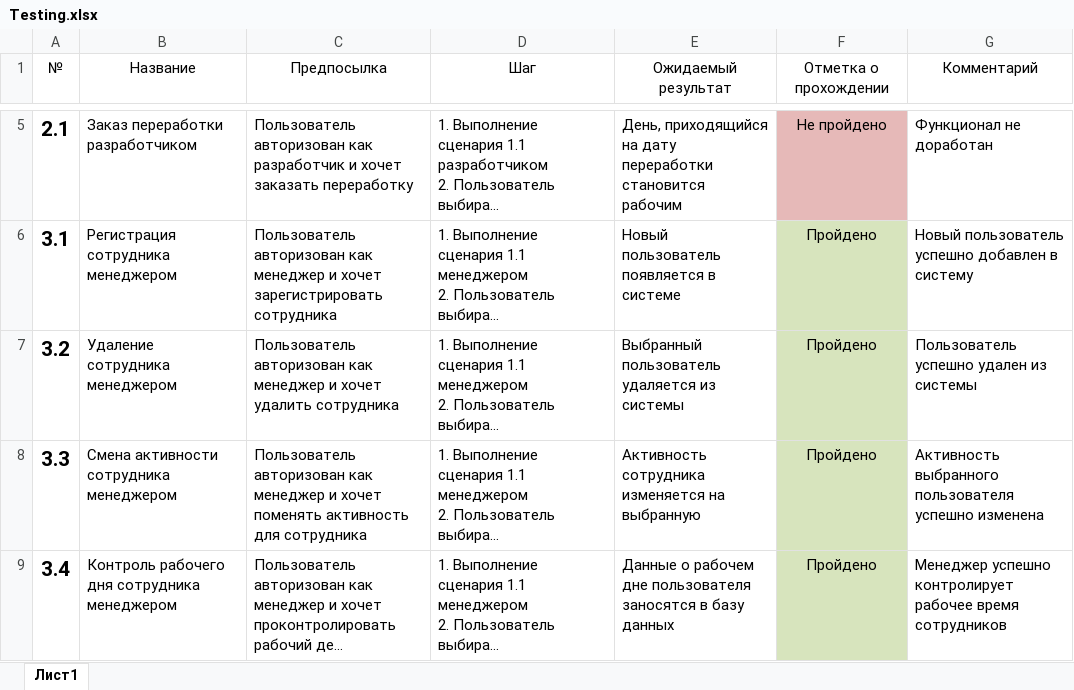
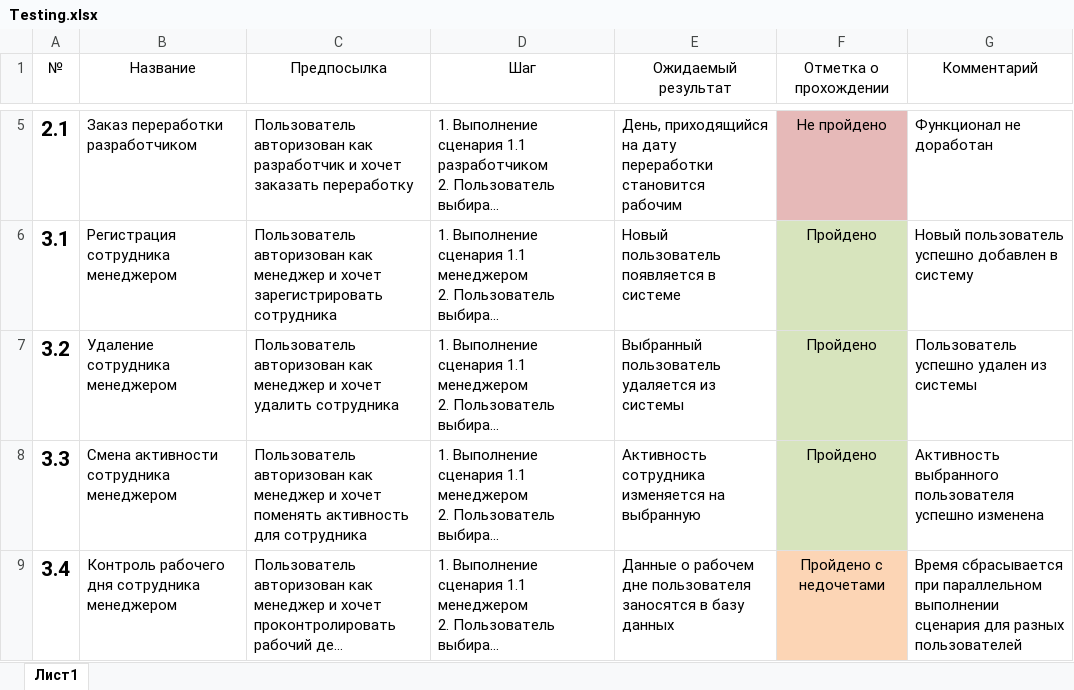
Before and after one commit to NikulinR/ITTimeRecording, an Excel workbook: Testing.xlsx, sheet Лист1, drawn as a sheet; only a part is shown, gaps mark what is left out; long unchanged cells end in …; values as stored, in another font and other column widths than the file's, no borders; the diff names each change by its address in the sheet, - before the commit and + after, or states it on an @@ line.

```diff
--- a/Testing.xlsx (sheet Лист1)
+++ b/Testing.xlsx (sheet Лист1)
-F9 (Отметка о прохождении): Пройдено
+F9 (Отметка о прохождении): Пройдено с недочетами
-F9 fill: #D7E4BD
+F9 fill: #FCD5B5
-G9 (Комментарий): Менеджер успешно контролирует рабочее время сотрудников
+G9 (Комментарий): Время сбрасывается при параллельном выполнении сценария для разных пользователей
```
Also changed, not shown: 1 other file.
